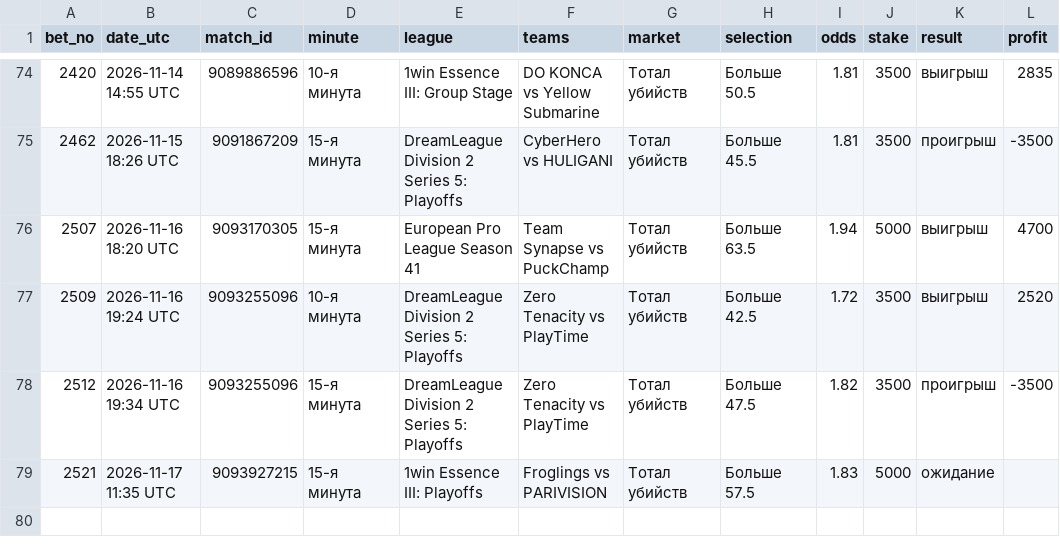
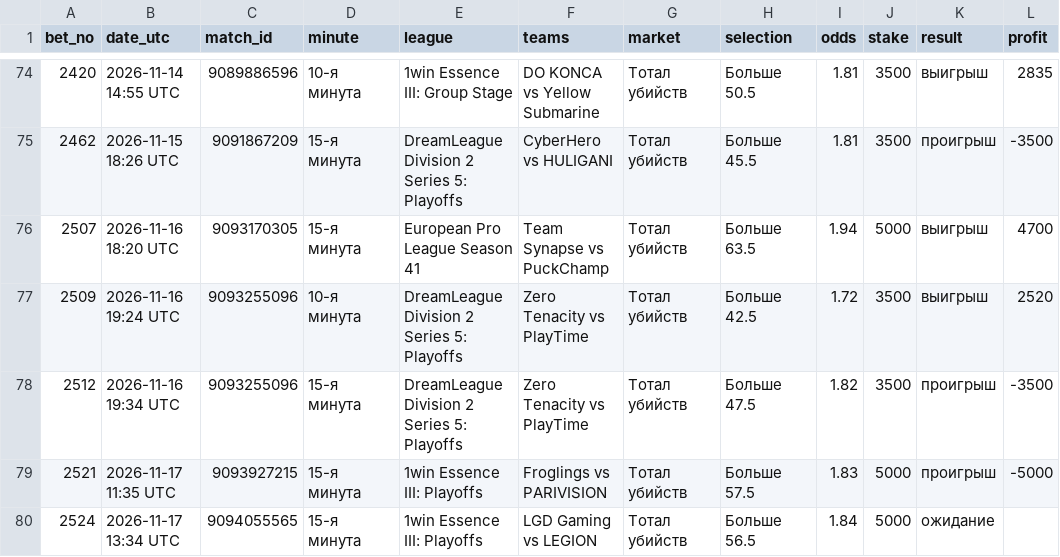
Before and after one commit to betsaipro-predictions/betsaipro-predictions, a CSV file: bets/2026-11.csv, drawn as a sheet; only a part is shown, gaps mark what is left out.

```diff
--- a/bets/2026-11.csv
+++ b/bets/2026-11.csv
@@ -78,2 +78,3 @@ bet_no,date_utc,match_id,minute,league,teams,market,selection,odds,stake,result,
 2512,2026-11-16 19:34 UTC,9093255096,15-я минута,DreamLeague Division 2 Series 5: Playoffs,Zero Tenacity vs PlayTime,Тотал убийств,Больше 47.5,1.82,3500,проигрыш,-3500
-2521,2026-11-17 11:35 UTC,9093927215,15-я минута,1win Essence III: Playoffs,Froglings vs PARIVISION,Тотал убийств,Больше 57.5,1.83,5000,ожидание,
+2521,2026-11-17 11:35 UTC,9093927215,15-я минута,1win Essence III: Playoffs,Froglings vs PARIVISION,Тотал убийств,Больше 57.5,1.83,5000,проигрыш,-5000
+2524,2026-11-17 13:34 UTC,9094055565,15-я минута,1win Essence III: Playoffs,LGD Gaming vs LEGION,Тотал убийств,Больше 56.5,1.84,5000,ожидание,
```
Also changed, not shown: 2 other files.
